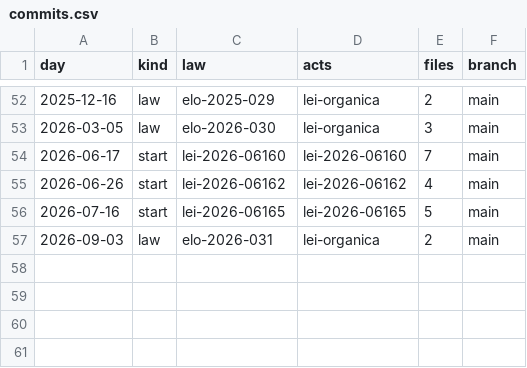
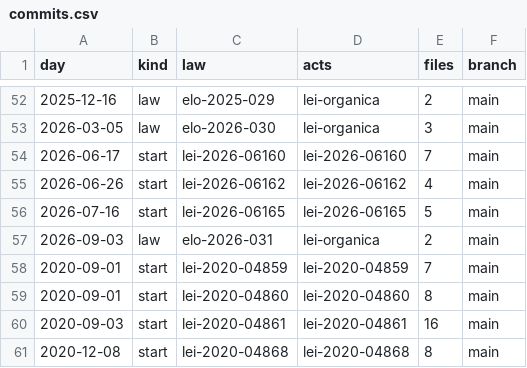
Before and after one commit to lexifina/brazil-barra-mansa-city-law, a CSV file: data/commits.csv, drawn as a sheet; only a part is shown, gaps mark what is left out; the diff names each change by its address in the sheet, - before the commit and + after, or states it on an @@ line.

Commit message:
Documentation, tables, tools and REPRODUCE.md
Appended 4 commits to 554c9be7e5b3; corpus sha256 960062c3550cd193f3e5de5eb0974ebedd995cdff912aa158e51e0ae916bd986, data retrieved 2026-11-05.

```diff
--- a/data/commits.csv
+++ b/data/commits.csv
+row 58: 2020-09-01 | start | lei-2020-04859 | lei-2020-04859 | 7 | main
+row 59: 2020-09-01 | start | lei-2020-04860 | lei-2020-04860 | 8 | main
+row 60: 2020-09-03 | start | lei-2020-04861 | lei-2020-04861 | 16 | main
+row 61: 2020-12-08 | start | lei-2020-04868 | lei-2020-04868 | 8 | main
```
Also changed, not shown: data/laws.csv, 9 other files.
